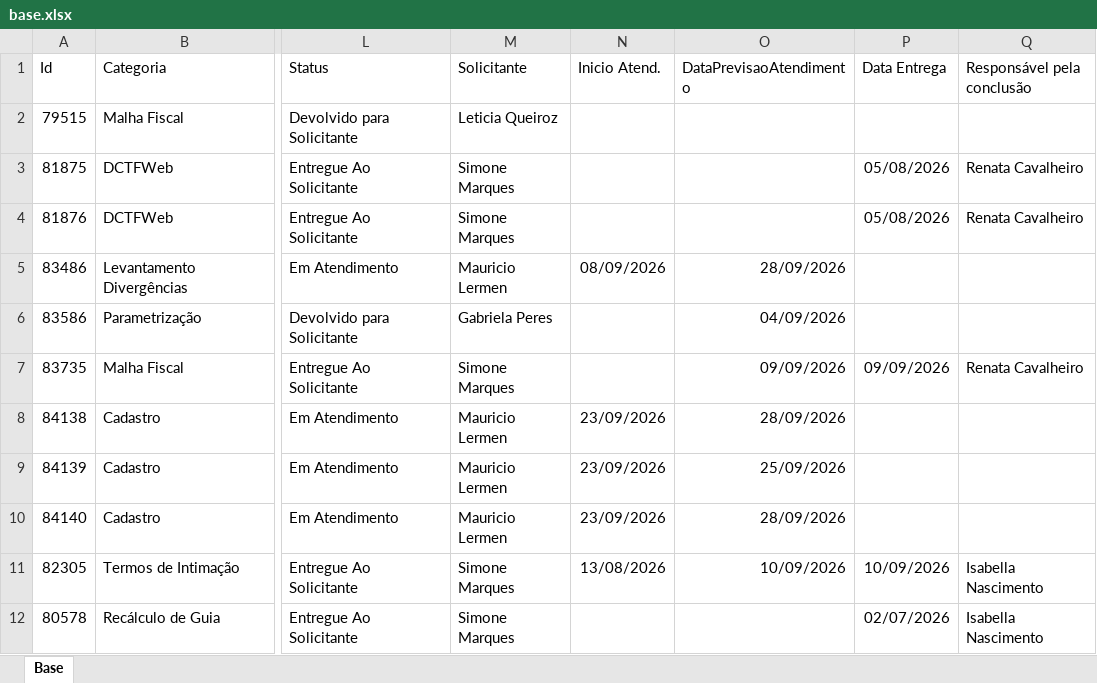
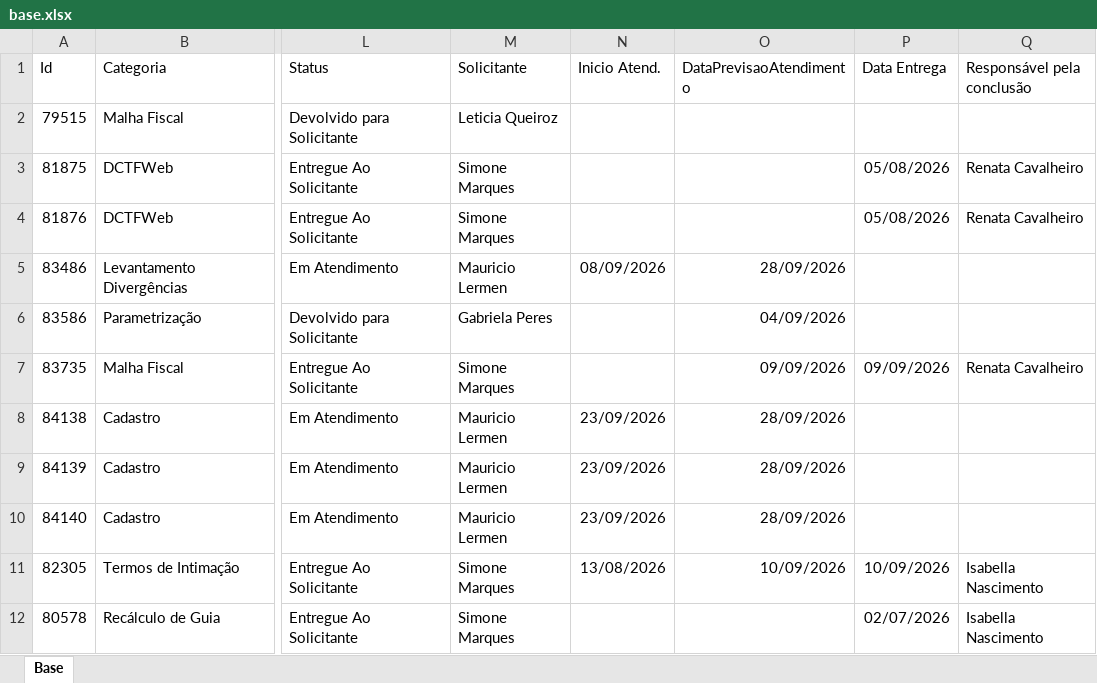
Before and after one commit to Controladoria-MG/Portal-dos-chamados, an Excel workbook: data/base.xlsx, sheet Base, drawn as a sheet; only a part is shown, gaps mark what is left out; values as stored, in another font and other column widths than the file's, no borders; table styles not drawn; the diff covers the shown part only; the diff names each change by its address in the sheet, - before the commit and + after, or states it on an @@ line.

```diff
--- a/data/base.xlsx (sheet Base)
+++ b/data/base.xlsx (sheet Base)
-O9 (DataPrevisaoAtendimento): 25/09/2026
+O9 (DataPrevisaoAtendimento): 28/09/2026
```
Also changed, not shown: 9 added rows, 1 moved row and 60 edited cells elsewhere in this sheet, 8 other files.
